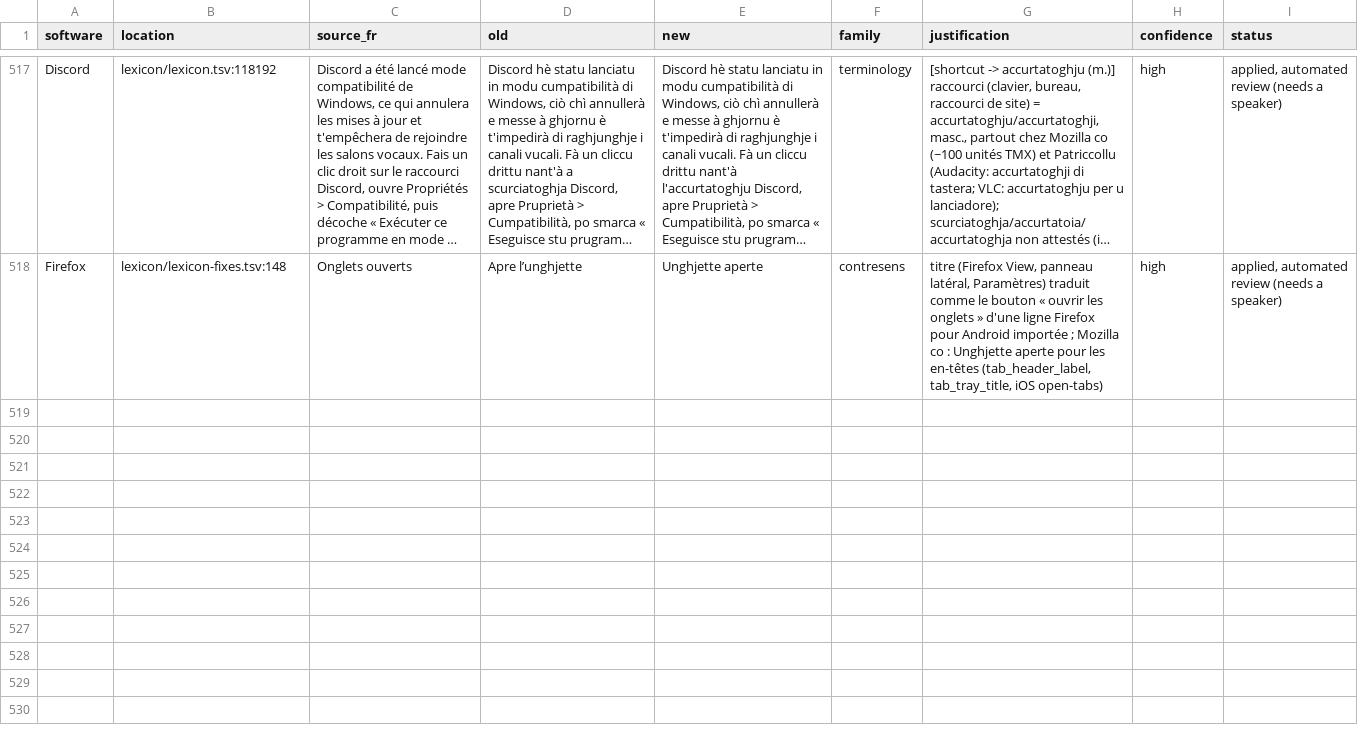
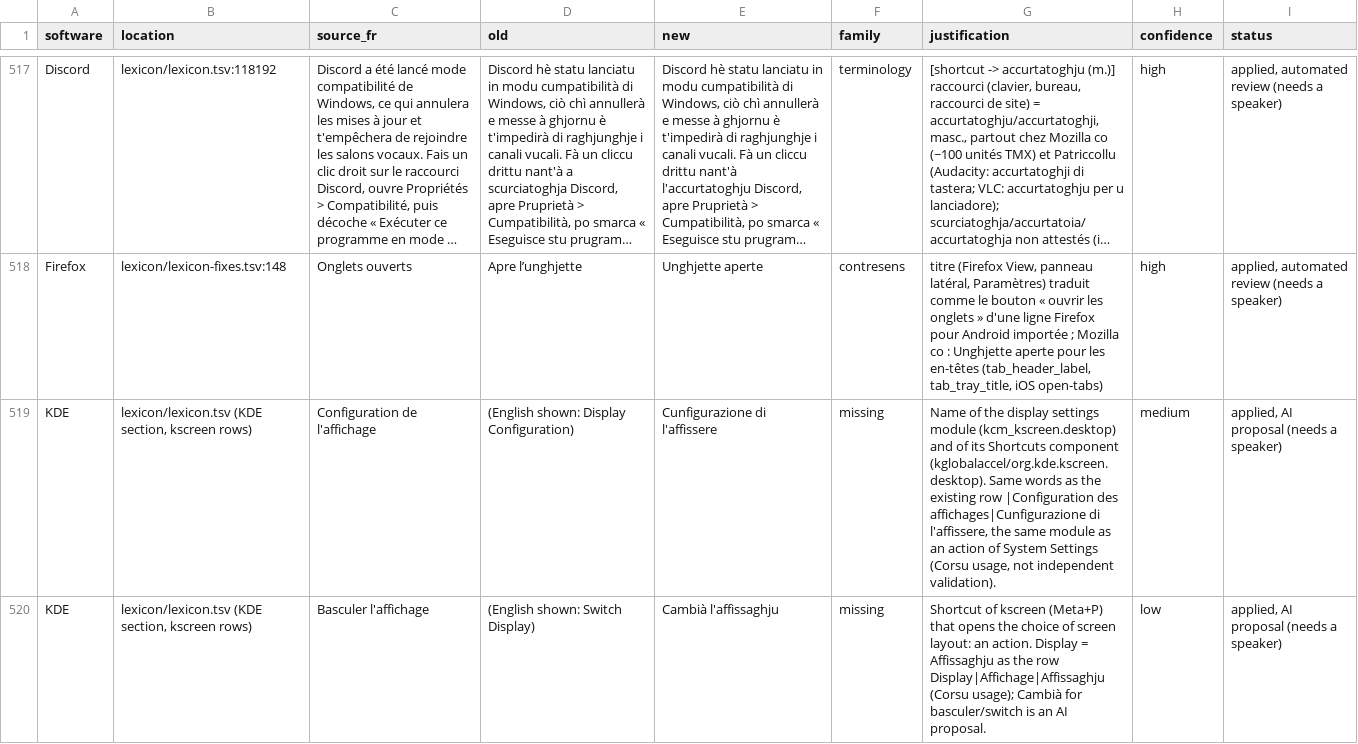
Before and after one commit to Platykalt/corsu, a TSV file: lexicon/corrections.tsv, drawn as a sheet; only a part is shown, gaps mark what is left out; long unchanged cells end in …; the diff names each change by its address in the sheet, - before the commit and + after, or states it on an @@ line.

```diff
--- a/lexicon/corrections.tsv
+++ b/lexicon/corrections.tsv
+row 519: KDE | lexicon/lexicon.tsv (KDE section, kscreen rows) | Configuration de l'affichage | (English shown: Display Configuration) | Cunfigurazione di l'affissere | missing | Name of the display settings module (kcm_kscreen.desktop) and of its Shortcuts component (kglobalaccel/org.kde.kscreen.desktop). Same words as the existing row |Configuration des affichages|Cunfigurazione di l'affissere, the same module as an action of System Settings (Corsu usage, not independent validation). | medium | applied, AI proposal (needs a speaker)
+row 520: KDE | lexicon/lexicon.tsv (KDE section, kscreen rows) | Basculer l'affichage | (English shown: Switch Display) | Cambià l'affissaghju | missing | Shortcut of kscreen (Meta+P) that opens the choice of screen layout: an action. Display = Affissaghju as the row Display|Affichage|Affissaghju (Corsu usage); Cambià for basculer/switch is an AI proposal. | low | applied, AI proposal (needs a speaker)
```
Also changed, not shown: 3 other files.
